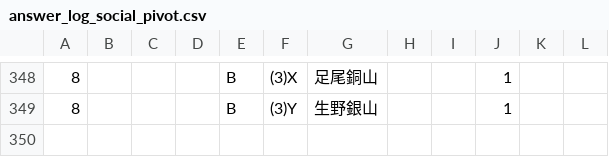
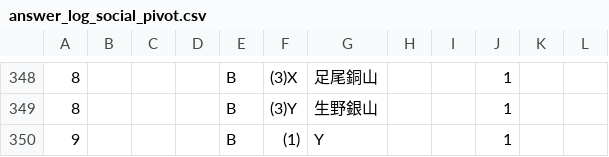
Before and after one commit to rebale-minobe/RIA, a CSV file: data/answer_log_social_pivot.csv, drawn as a sheet; only a part is shown, gaps mark what is left out; the diff names each change by its address in the sheet, - before the commit and + after, or states it on an @@ line.

Commit message:
[social] maru: p9 B (1)

```diff
--- a/data/answer_log_social_pivot.csv
+++ b/data/answer_log_social_pivot.csv
+row 350: 9 |  |  |  | B | (1) | Y |  |  | 1
```
